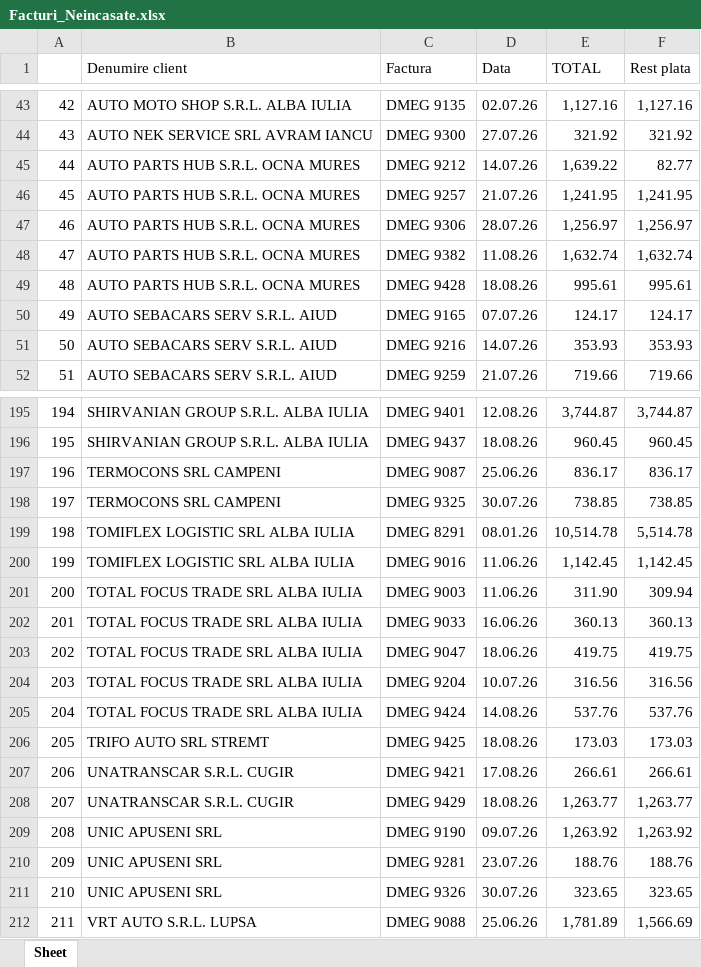
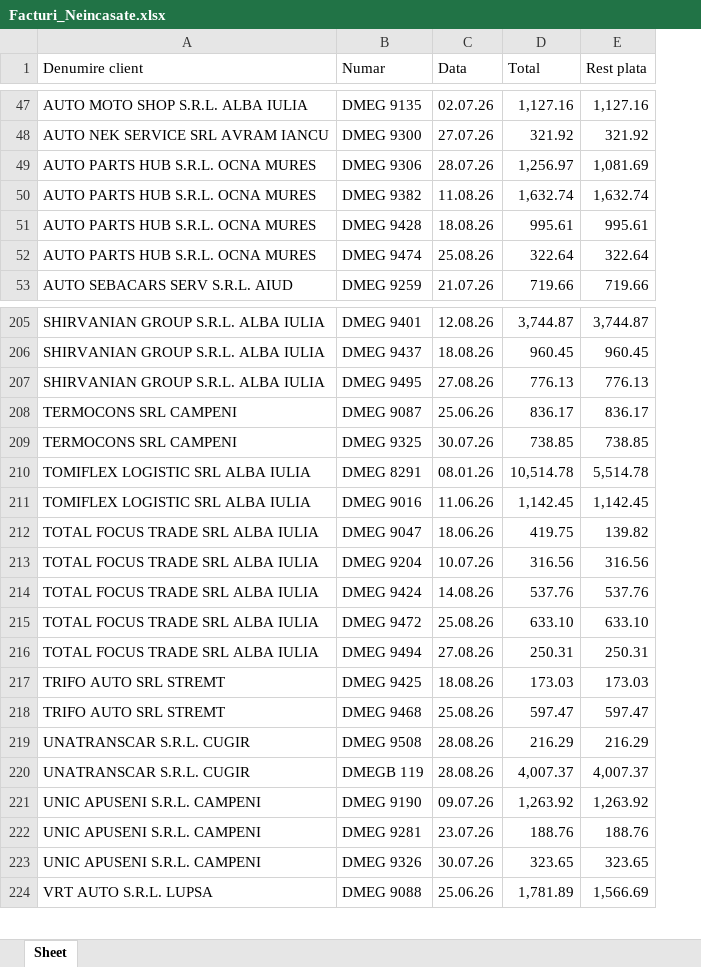
Before and after one commit to ab12slk-sys/dmautoravenol, an Excel workbook: Facturi_Neincasate.xlsx, sheet Sheet, drawn as a sheet; only a part is shown, gaps mark what is left out; values as stored, in another font and other column widths than the file's, no cell formats; removed rows and columns are numbered as before the commit, all else as after; the diff covers the shown part only; the diff names each change by its address in the sheet, - before the commit and + after, or states it on an @@ line.

Commit message:
Add files via upload

```diff
--- a/Facturi_Neincasate.xlsx (sheet Sheet)
+++ b/Facturi_Neincasate.xlsx (sheet Sheet)
-column A, rows 43-44: 42 | 43; rows 47-49: 46 | 47 | 48; row 52: 51; rows 195-200: 194 | 195 | 196 | 197 | 198 | 199; rows 203-206: 202 | 203 | 204 | 205; rows 209-212: 208 | 209 | 210 | 211
-B1: Factura
+B1: Numar
-D1: TOTAL
+D1: Total
-row 45: 44 | AUTO PARTS HUB S.R.L. OCNA MURES | DMEG 9212 | 14.07.26 | 1,639.22 | 82.77
-row 46: 45 | AUTO PARTS HUB S.R.L. OCNA MURES | DMEG 9257 | 21.07.26 | 1,241.95 | 1,241.95
-E49 (Rest plata): 1,256.97
+E49 (Rest plata): 1,081.69
-row 50: 49 | AUTO SEBACARS SERV S.R.L. AIUD | DMEG 9165 | 07.07.26 | 124.17 | 124.17
-row 51: 50 | AUTO SEBACARS SERV S.R.L. AIUD | DMEG 9216 | 14.07.26 | 353.93 | 353.93
+row 52: AUTO PARTS HUB S.R.L. OCNA MURES | DMEG 9474 | 25.08.26 | 322.64 | 322.64
+row 207: SHIRVANIAN GROUP S.R.L. ALBA IULIA | DMEG 9495 | 27.08.26 | 776.13 | 776.13
-row 201: 200 | TOTAL FOCUS TRADE SRL ALBA IULIA | DMEG 9003 | 11.06.26 | 311.90 | 309.94
-row 202: 201 | TOTAL FOCUS TRADE SRL ALBA IULIA | DMEG 9033 | 16.06.26 | 360.13 | 360.13
-E212 (Rest plata): 419.75
+E212 (Rest plata): 139.82
+row 215: TOTAL FOCUS TRADE SRL ALBA IULIA | DMEG 9472 | 25.08.26 | 633.10 | 633.10
+row 216: TOTAL FOCUS TRADE SRL ALBA IULIA | DMEG 9494 | 27.08.26 | 250.31 | 250.31
-row 207: 206 | UNATRANSCAR S.R.L. CUGIR | DMEG 9421 | 17.08.26 | 266.61 | 266.61
-row 208: 207 | UNATRANSCAR S.R.L. CUGIR | DMEG 9429 | 18.08.26 | 1,263.77 | 1,263.77
+row 218: TRIFO AUTO SRL STREMT | DMEG 9468 | 25.08.26 | 597.47 | 597.47
+row 219: UNATRANSCAR S.R.L. CUGIR | DMEG 9508 | 28.08.26 | 216.29 | 216.29
+row 220: UNATRANSCAR S.R.L. CUGIR | DMEGB 119 | 28.08.26 | 4,007.37 | 4,007.37
-A221:A223 (Denumire client): UNIC APUSENI SRL
+A221:A223 (Denumire client): UNIC APUSENI S.R.L. CAMPENI
```
Also changed, not shown: 35 added rows, 21 removed rows, 2 moved rows and 20 edited cells elsewhere in this sheet, cell formats.
